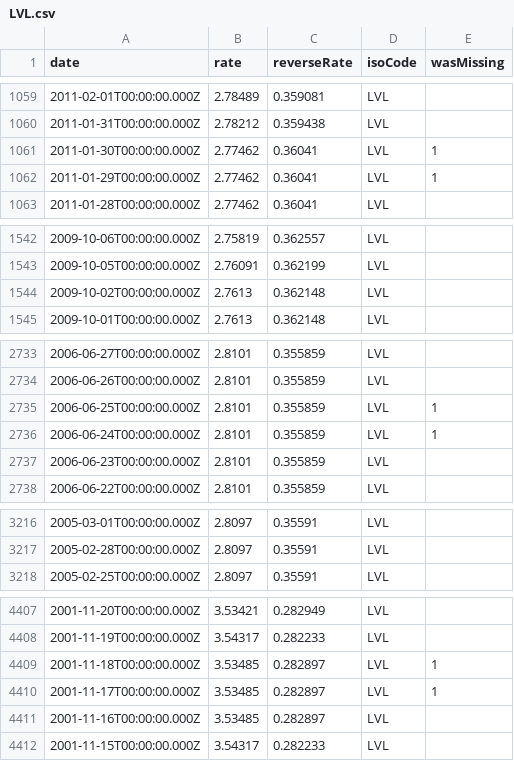
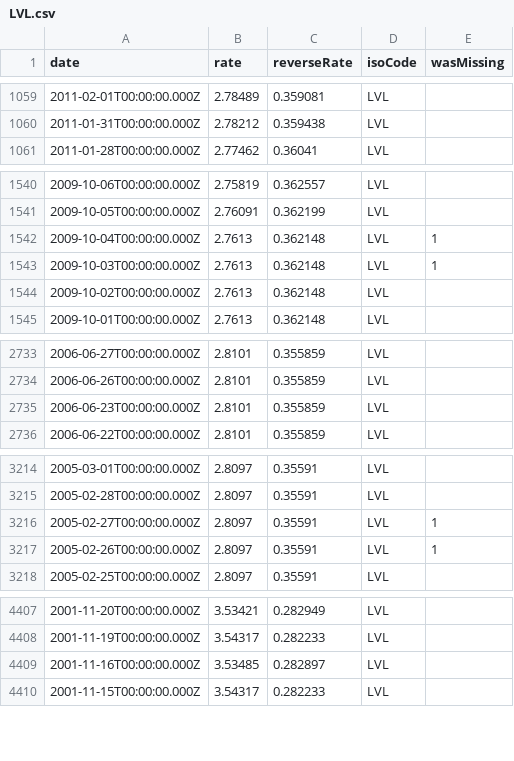
Before and after one commit to GeorgeSG/bnb-currency-exchange-rates, a CSV file: data/LVL.csv, drawn as a sheet; only a part is shown, gaps mark what is left out; removed rows and columns are numbered as before the commit, all else as after; the diff names each change by its address in the sheet, - before the commit and + after, or states it on an @@ line.

```diff
--- a/data/LVL.csv
+++ b/data/LVL.csv
-row 1061: 2011-01-30T00:00:00.000Z | 2.77462 | 0.36041 | LVL | 1
-row 1062: 2011-01-29T00:00:00.000Z | 2.77462 | 0.36041 | LVL | 1
+row 1542: 2009-10-04T00:00:00.000Z | 2.7613 | 0.362148 | LVL | 1
+row 1543: 2009-10-03T00:00:00.000Z | 2.7613 | 0.362148 | LVL | 1
-row 2735: 2006-06-25T00:00:00.000Z | 2.8101 | 0.355859 | LVL | 1
-row 2736: 2006-06-24T00:00:00.000Z | 2.8101 | 0.355859 | LVL | 1
+row 3216: 2005-02-27T00:00:00.000Z | 2.8097 | 0.35591 | LVL | 1
+row 3217: 2005-02-26T00:00:00.000Z | 2.8097 | 0.35591 | LVL | 1
-row 4409: 2001-11-18T00:00:00.000Z | 3.53485 | 0.282897 | LVL | 1
-row 4410: 2001-11-17T00:00:00.000Z | 3.53485 | 0.282897 | LVL | 1
```
Also changed, not shown: data/BRL.csv, data/GBP.csv, 40 other files.
